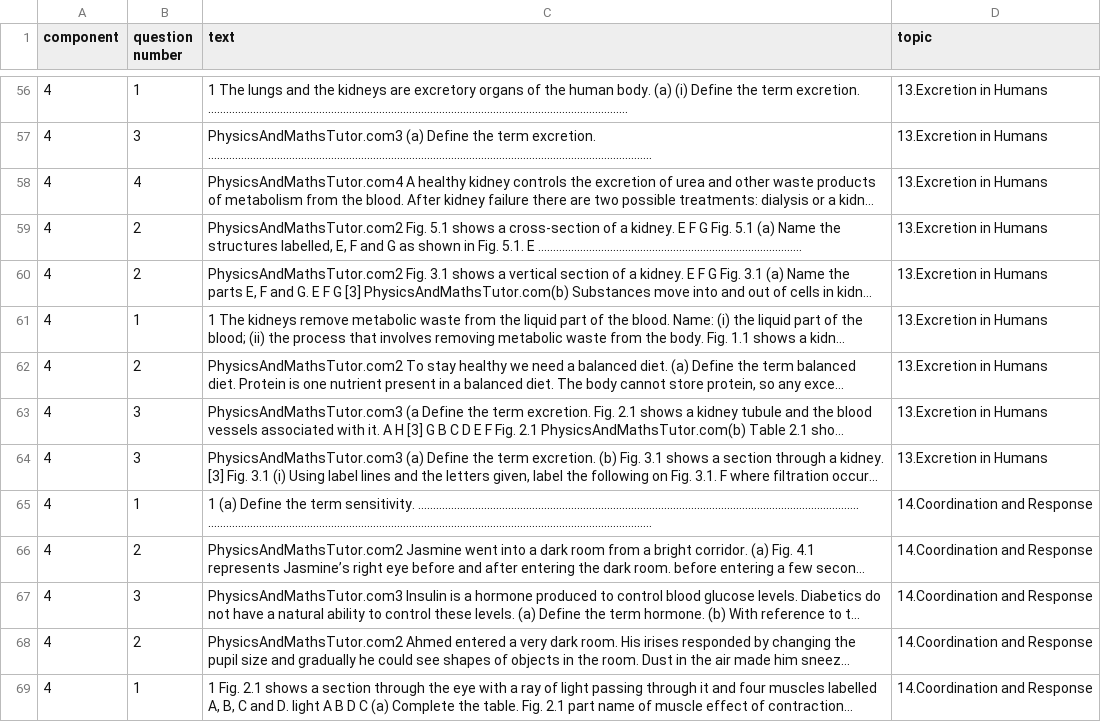
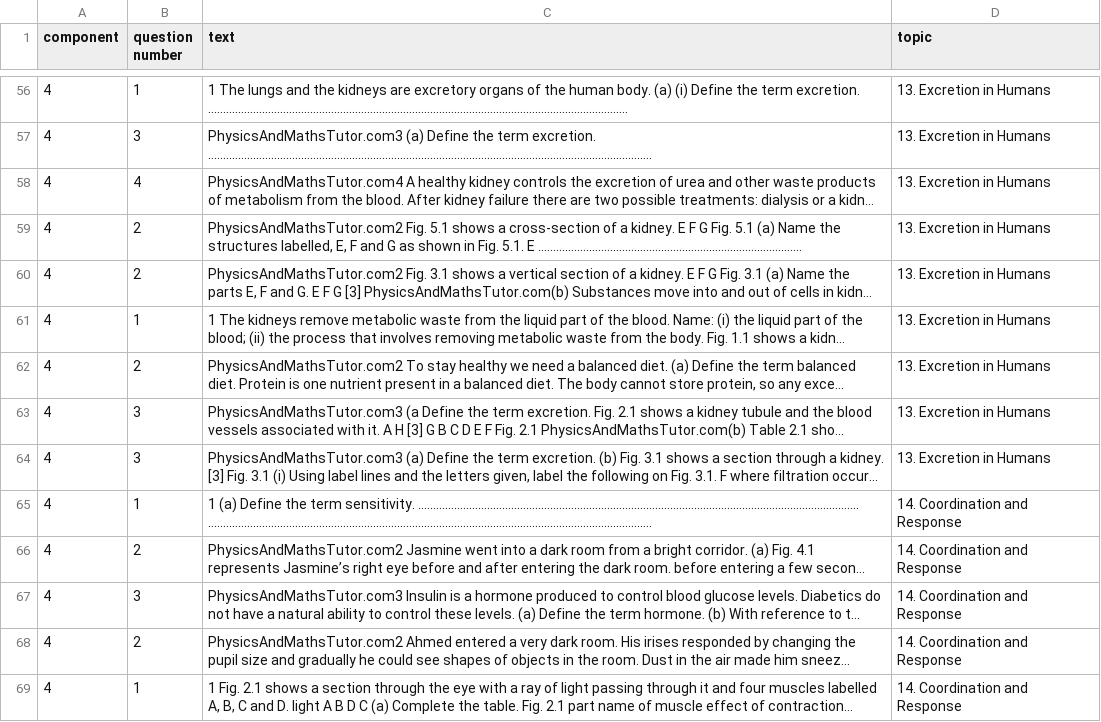
Before and after one commit to gunguny119/igcse-predict, a CSV file: pmt/biology/pmt_long_answers.csv, drawn as a sheet; only a part is shown, gaps mark what is left out; long unchanged cells end in …; the diff covers the shown part only; the diff names each change by its address in the sheet, - before the commit and + after, or states it on an @@ line.

```diff
--- a/pmt/biology/pmt_long_answers.csv
+++ b/pmt/biology/pmt_long_answers.csv
-D56:D64 (topic): 13.Excretion in Humans
+D56:D64 (topic): 13. Excretion in Humans
-D65:D69 (topic): 14.Coordination and Response
+D65:D69 (topic): 14. Coordination and Response
```
Also changed, not shown: 168 edited cells elsewhere in this file, pmt/biology/pmt_mcq.csv, pmt/biology/pmt_train.csv.
